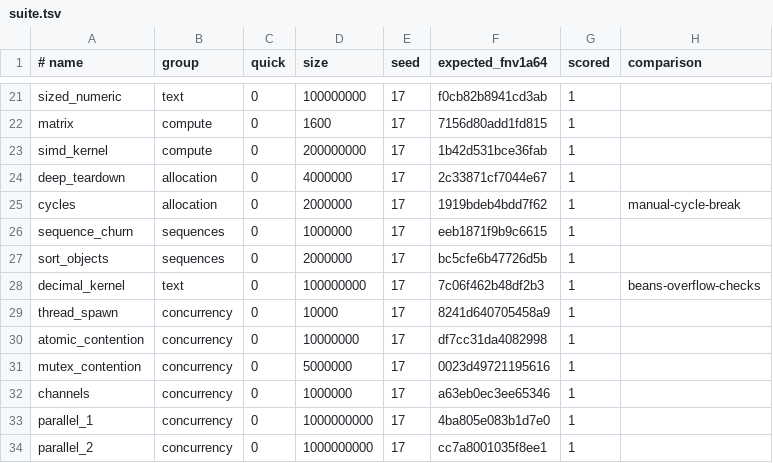
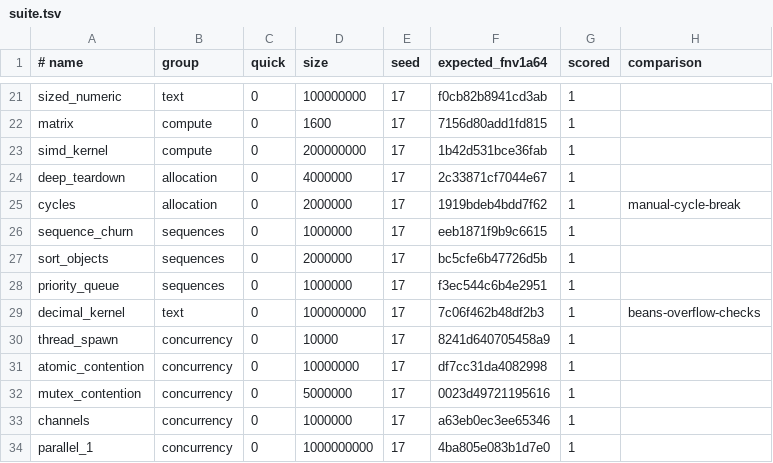
Before and after one commit to beans-lang/beans, a TSV file: bench/suite.tsv, drawn as a sheet; only a part is shown, gaps mark what is left out; the shorter side is filled out with more unchanged rows; the diff names each change by its address in the sheet, - before the commit and + after, or states it on an @@ line.

Commit message:
bench: a scored priority_queue row measures the heap against std::priority_queue
The PriorityQueue rewrite claimed parity with the C++ standard library; nothing
in the repo measured it. This adds the row that does. `bench/priority_queue.b`
runs the two shapes the queue is built for — a bulk fill of a million random
priorities drained in full, and a bounded scheduler that pops the due entry
while more than 1024 stay live — and prints an order-sensitive checksum, so a
wrong heap order or a broken tie-break changes the output the runner compares.

`bench/cpp/priority_queue.cpp` is the twin over `std::priority_queue` with a
`std::vector` and a greater-by-(priority, sequence) comparator, which makes it a
min-heap whose top is the entry Beans pops, tie-break included. The workload is
method calls only, with no user-level indexing, so the tuned and matched builds
share one path over the standard container — there is no `[]` to turn into
`.at()`. The three targets print byte-identical output; the suite row pins its
fnv1a64.

```diff
--- a/bench/suite.tsv
+++ b/bench/suite.tsv
+row 28: priority_queue | sequences | 0 | 1000000 | 17 | f3ec544c6b4e2951 | 1
```
Also changed, not shown: 2 other files.
